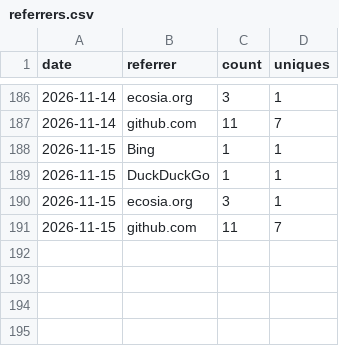
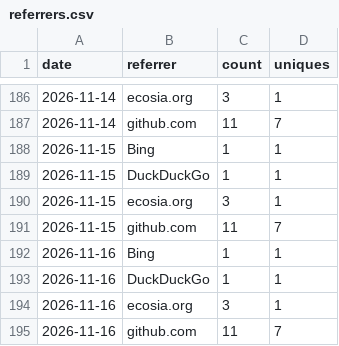
Before and after one commit to AZURE2DEV/AZURE2, a CSV file: traffic/referrers.csv, drawn as a sheet; only a part is shown, gaps mark what is left out; the diff names each change by its address in the sheet, - before the commit and + after, or states it on an @@ line.

```diff
--- a/traffic/referrers.csv
+++ b/traffic/referrers.csv
+row 192: 2026-11-16 | Bing | 1 | 1
+row 193: 2026-11-16 | DuckDuckGo | 1 | 1
+row 194: 2026-11-16 | ecosia.org | 3 | 1
+row 195: 2026-11-16 | github.com | 11 | 7
```
Also changed, not shown: traffic/downloads.csv, traffic/popular_paths.csv, 1 other file.
